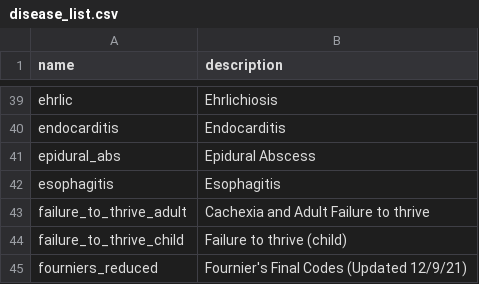
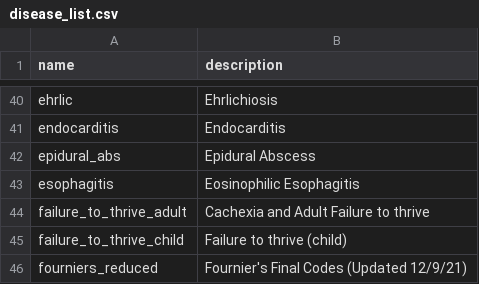
Before and after one commit to aarmiller/codeBuildr, a CSV file: inst/extdata/disease_list.csv, drawn as a sheet; only a part is shown, gaps mark what is left out; the diff covers the shown part only.

```diff
--- a/inst/extdata/disease_list.csv
+++ b/inst/extdata/disease_list.csv
@@ -41,3 +42,3 @@ endocarditis,Endocarditis
 epidural_abs,Epidural Abscess
-esophagitis,Esophagitis
+esophagitis,Eosinophilic Esophagitis
 failure_to_thrive_adult,Cachexia and Adult Failure to thrive
```
Also changed, not shown: 4 added rows and 2 edited cells elsewhere in this file, 29 other files.
